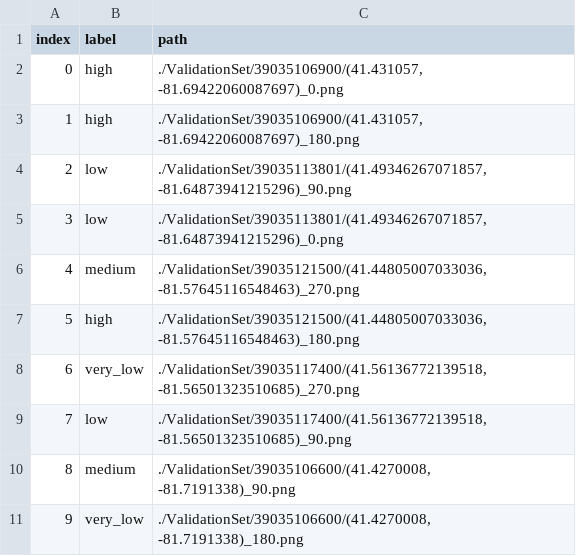
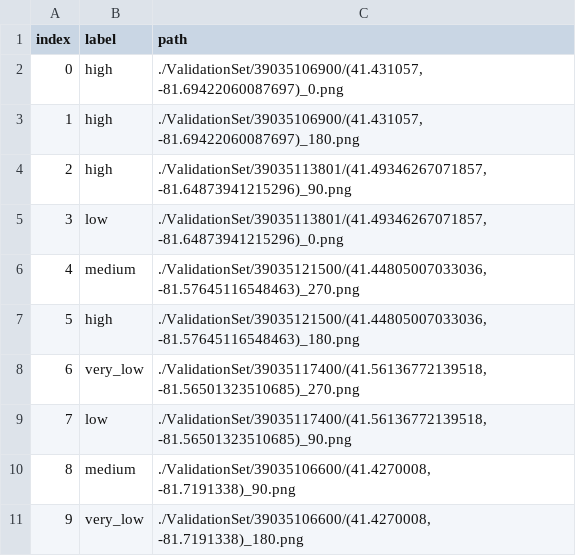
Before and after one commit to SuperMeerkat345/walkability-project, a CSV file: ManualValidation/validation.csv, drawn as a sheet; only a part is shown.

```diff
--- a/ManualValidation/validation.csv
+++ b/ManualValidation/validation.csv
@@ -3,3 +3,3 @@ index,label,path
 1,high,"./ValidationSet/39035106900/(41.431057, -81.69422060087697)_180.png"
-2,low,"./ValidationSet/39035113801/(41.49346267071857, -81.64873941215296)_90.png"
+2,high,"./ValidationSet/39035113801/(41.49346267071857, -81.64873941215296)_90.png"
 3,low,"./ValidationSet/39035113801/(41.49346267071857, -81.64873941215296)_0.png"
```
Also changed, not shown: 5 other files.
